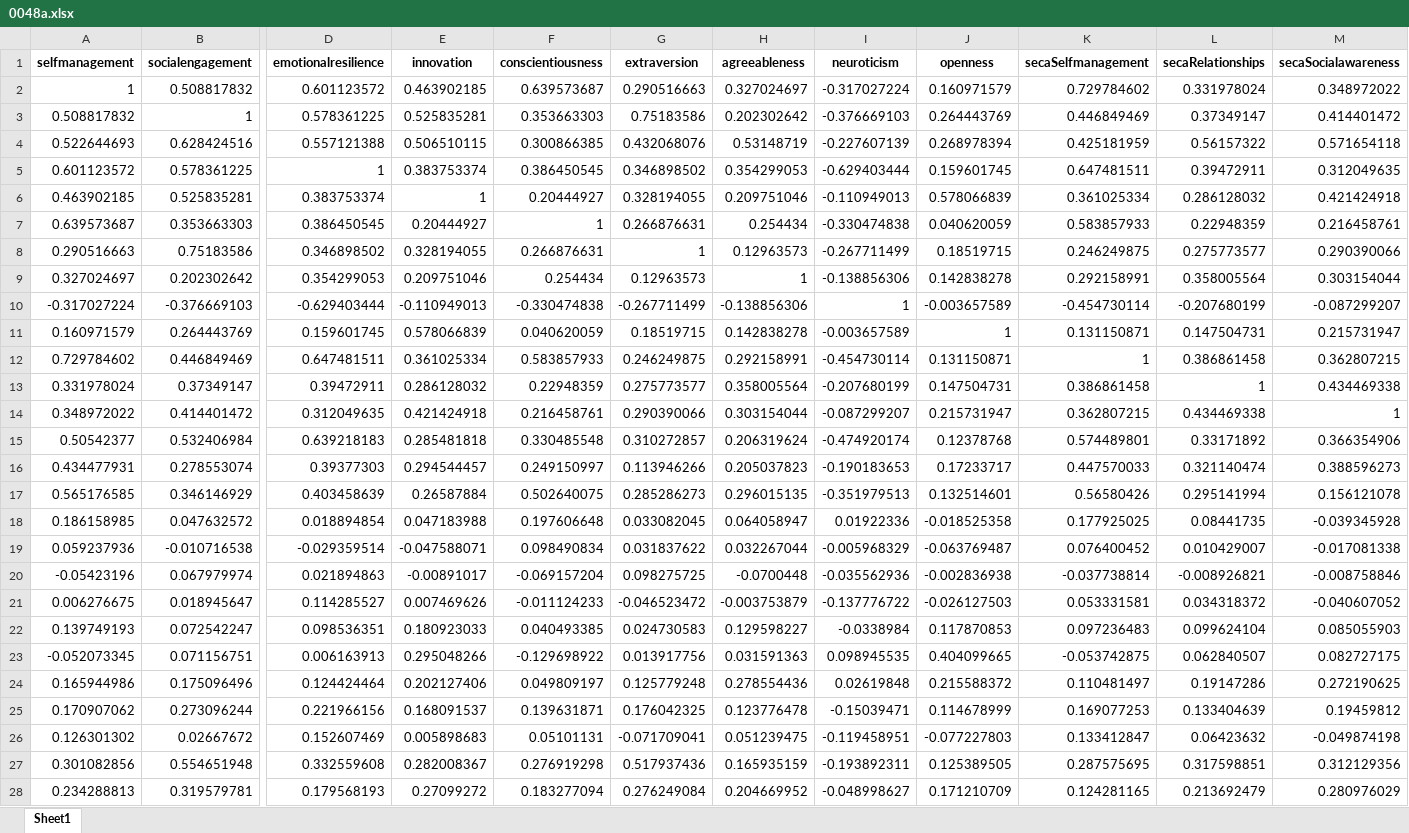
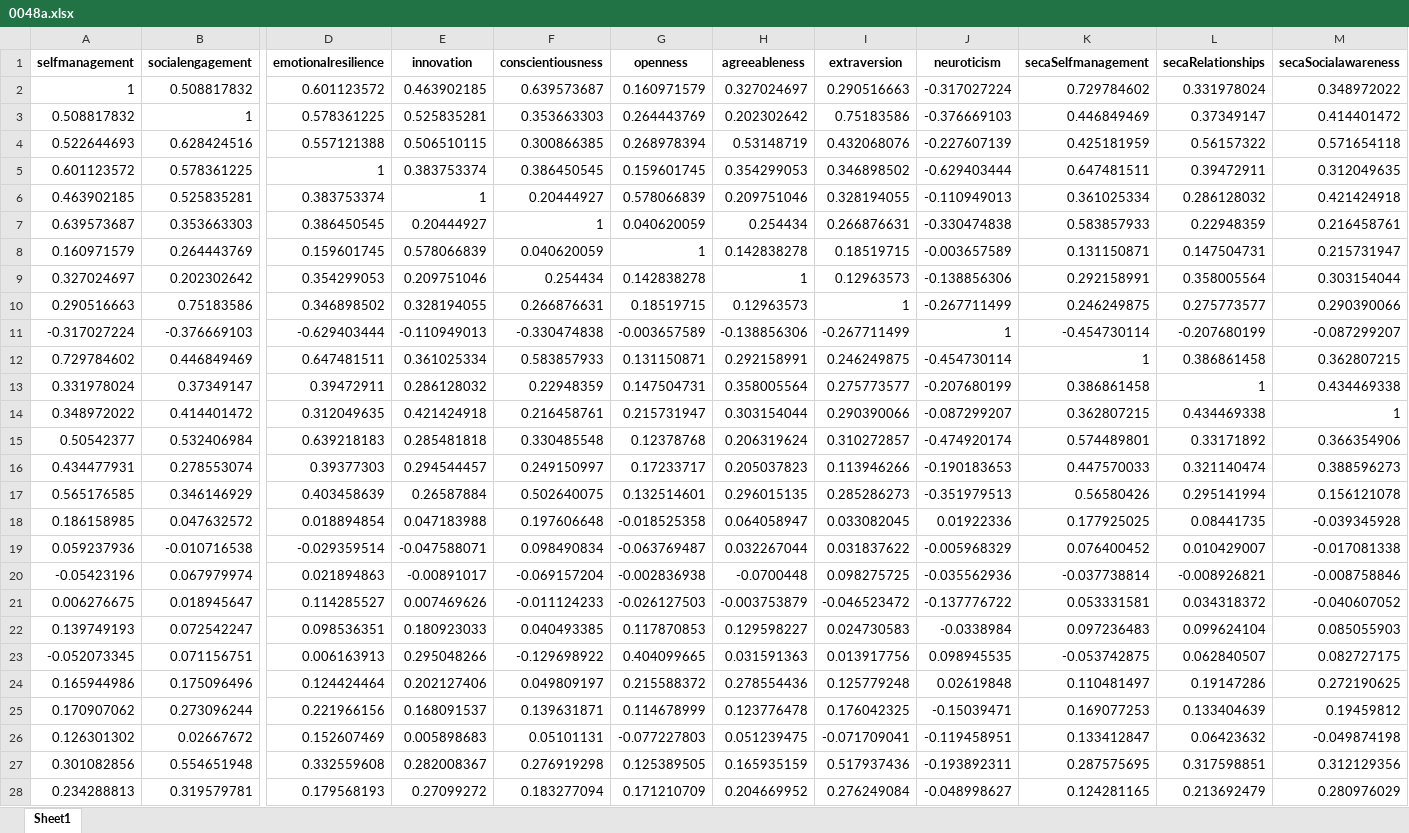
Before and after one commit to feracotommaso/living_SEB_review, an Excel workbook: data/3.meta_data/matrices/0048a.xlsx, sheet Sheet1, drawn as a sheet; only a part is shown, gaps mark what is left out; values as stored, in another font and other column widths than the file's, no borders; removed rows and columns are numbered as before the commit, all else as after; rows hold the shown columns only; the diff covers the shown part only; the diff names each change by its address in the sheet, - before the commit and + after, or states it on an @@ line.

Commit message:
Save regenerated 0048 matrix companion in extraction order

```diff
--- a/data/3.meta_data/matrices/0048a.xlsx (sheet Sheet1)
+++ b/data/3.meta_data/matrices/0048a.xlsx (sheet Sheet1)
+column I (extraversion), rows 2-7: 0.290516663 | 0.75183586 | 0.432068076 | 0.346898502 | 0.328194055 | 0.266876631; row 9: 0.12963573; rows 11-28: -0.267711499 | 0.246249875 | 0.275773577 | 0.290390066 | 0.310272857 | 0.113946266 | 0.285286273 | 0.033082045 | 0.031837622 | 0.098275725 | -0.046523472 | 0.024730583 | 0.013917756 | 0.125779248 | 0.176042325 | -0.071709041 | 0.517937436 | 0.276249084
-column J (openness), rows 2-7: 0.160971579 | 0.264443769 | 0.268978394 | 0.159601745 | 0.578066839 | 0.040620059; rows 9-10: 0.142838278 | -0.003657589; rows 12-28: 0.131150871 | 0.147504731 | 0.215731947 | 0.12378768 | 0.17233717 | 0.132514601 | -0.018525358 | -0.063769487 | -0.002836938 | -0.026127503 | 0.117870853 | 0.404099665 | 0.215588372 | 0.114678999 | -0.077227803 | 0.125389505 | 0.171210709
-G1: extraversion
+G1: openness
-G2 (openness): 0.290516663
+G2 (openness): 0.160971579
-G3 (openness): 0.75183586
+G3 (openness): 0.264443769
-G4 (openness): 0.432068076
+G4 (openness): 0.268978394
-G5 (openness): 0.346898502
+G5 (openness): 0.159601745
-G6 (openness): 0.328194055
+G6 (openness): 0.578066839
-G7 (openness): 0.266876631
+G7 (openness): 0.040620059
-row 8: 0.290516663 | 0.75183586 | 0.346898502 | 0.328194055 | 0.266876631 | 1 | 0.12963573 | -0.267711499 | 0.18519715 | 0.246249875 | 0.275773577 | 0.290390066
+row 8: 0.160971579 | 0.264443769 | 0.159601745 | 0.578066839 | 0.040620059 | 1 | 0.142838278 | 0.18519715 | -0.003657589 | 0.131150871 | 0.147504731 | 0.215731947
-G9 (openness): 0.12963573
+G9 (openness): 0.142838278
+row 10: 0.290516663 | 0.75183586 | 0.346898502 | 0.328194055 | 0.266876631 | 0.18519715 | 0.12963573 | 1 | -0.267711499 | 0.246249875 | 0.275773577 | 0.290390066
-G11 (openness): -0.267711499
+G11 (openness): -0.003657589
-row 11: 0.160971579 | 0.264443769 | 0.159601745 | 0.578066839 | 0.040620059 | 0.18519715 | 0.142838278 | -0.003657589 | 1 | 0.131150871 | 0.147504731 | 0.215731947
-G12 (openness): 0.246249875
+G12 (openness): 0.131150871
-G13 (openness): 0.275773577
+G13 (openness): 0.147504731
-G14 (openness): 0.290390066
+G14 (openness): 0.215731947
-G15 (openness): 0.310272857
+G15 (openness): 0.12378768
-G16 (openness): 0.113946266
+G16 (openness): 0.17233717
-G17 (openness): 0.285286273
+G17 (openness): 0.132514601
-G18 (openness): 0.033082045
+G18 (openness): -0.018525358
-G19 (openness): 0.031837622
+G19 (openness): -0.063769487
-G20 (openness): 0.098275725
+G20 (openness): -0.002836938
-G21 (openness): -0.046523472
+G21 (openness): -0.026127503
-G22 (openness): 0.024730583
+G22 (openness): 0.117870853
-G23 (openness): 0.013917756
+G23 (openness): 0.404099665
-G24 (openness): 0.125779248
+G24 (openness): 0.215588372
-G25 (openness): 0.176042325
+G25 (openness): 0.114678999
-G26 (openness): -0.071709041
+G26 (openness): -0.077227803
-G27 (openness): 0.517937436
+G27 (openness): 0.125389505
-G28 (openness): 0.276249084
+G28 (openness): 0.171210709
```
Also changed, not shown: 14 edited cells elsewhere in this sheet.
